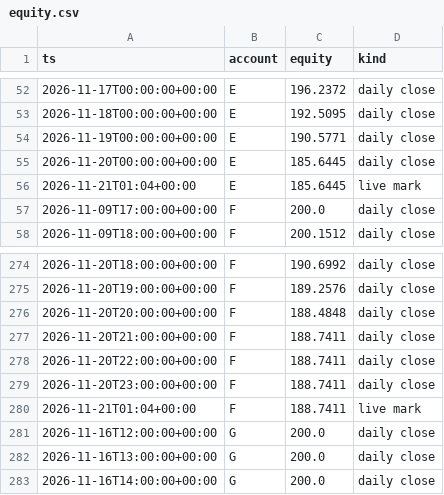
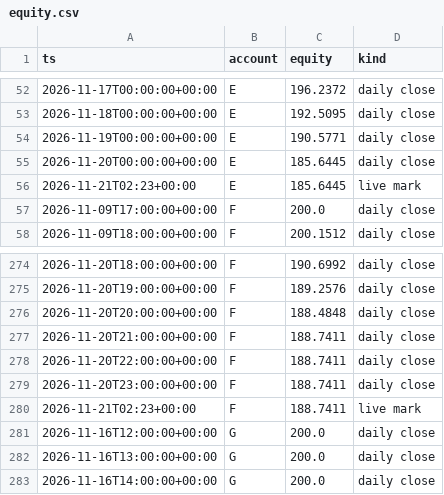
Before and after one commit to Samettutuncu33/Project-Atlantis, a CSV file: live/out/equity.csv, drawn as a sheet; only a part is shown, gaps mark what is left out; the diff covers the shown part only.

```diff
--- a/live/out/equity.csv
+++ b/live/out/equity.csv
@@ -55,3 +55,3 @@ ts,account,equity,kind
 2026-11-20T00:00:00+00:00,E,185.6445,daily close
-2026-11-21T01:04+00:00,E,185.6445,live mark
+2026-11-21T02:23+00:00,E,185.6445,live mark
 2026-11-09T17:00:00+00:00,F,200.0,daily close
@@ -279,3 +279,3 @@ ts,account,equity,kind
 2026-11-20T23:00:00+00:00,F,188.7411,daily close
-2026-11-21T01:04+00:00,F,188.7411,live mark
+2026-11-21T02:23+00:00,F,188.7411,live mark
 2026-11-16T12:00:00+00:00,G,200.0,daily close
```
Also changed, not shown: 1 added row and 5 edited cells elsewhere in this file, live/out/agents.csv, live/out/knowhow.csv, 22 other files.
